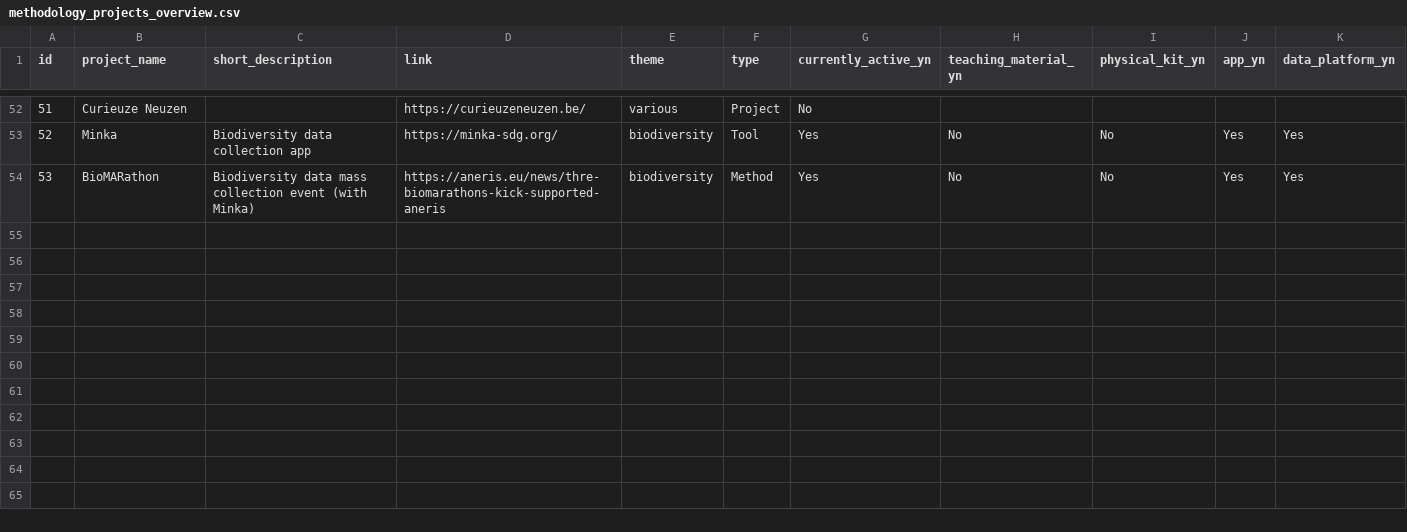
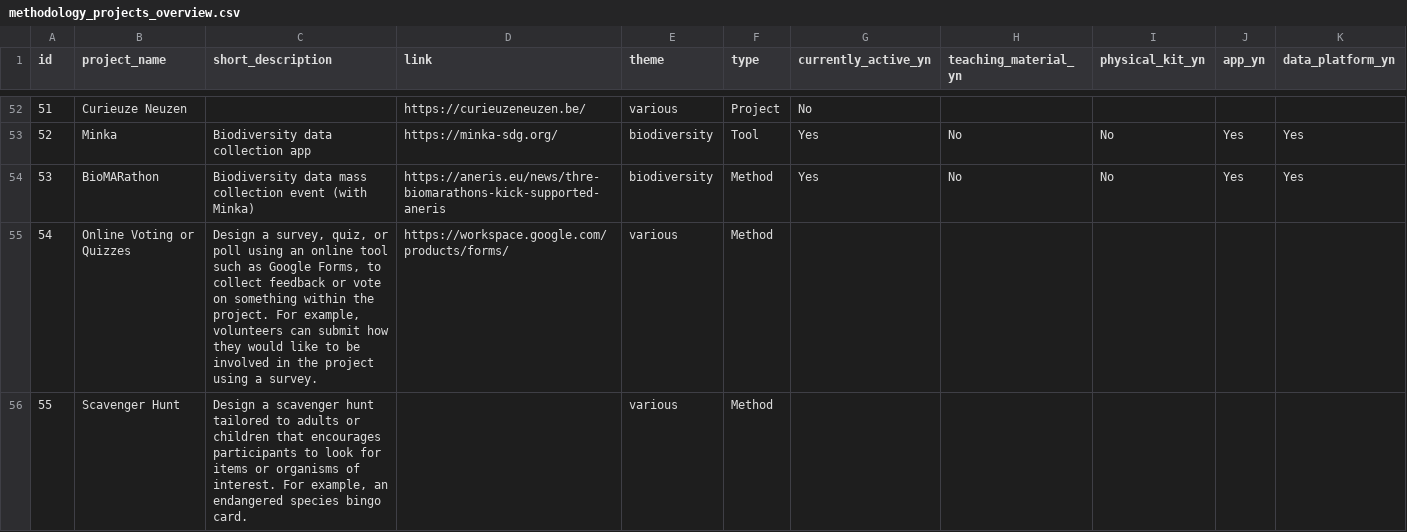
Before and after one commit to grace-pulsaqua/cstoolbox-methodology-guide, a CSV file: methodology_projects_overview.csv, drawn as a sheet; only a part is shown, gaps mark what is left out; rows hold the shown columns only; the diff covers the shown part only; the diff names each change by its address in the sheet, - before the commit and + after, or states it on an @@ line.

```diff
--- a/methodology_projects_overview.csv
+++ b/methodology_projects_overview.csv
+row 55: 54 | Online Voting or Quizzes | Design a survey, quiz, or poll using an online tool such as Google Forms, to collect feedback or vote on something within the project. For example, volunteers can submit how they would like to be involved in the project using a survey. | https://workspace.google.com/products/forms/ | various | Method
+row 56: 55 | Scavenger Hunt | Design a scavenger hunt tailored to adults or children that encourages participants to look for items or organisms of interest. For example, an endangered species bingo card. |  | various | Method
```
Also changed, not shown: 2 added rows and 1 edited cell elsewhere in this file, 3 other files.
